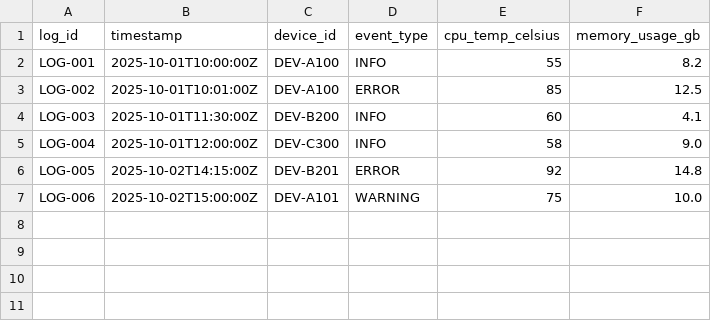
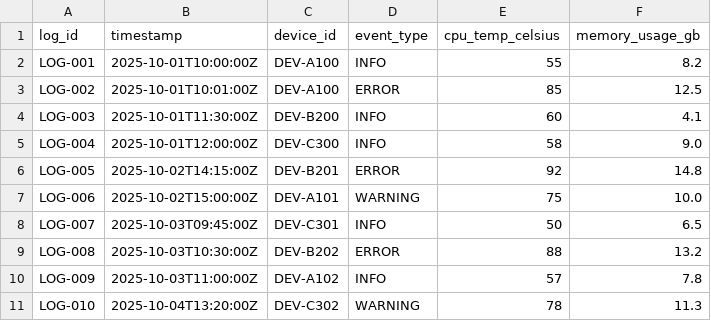
Before and after one commit to UniquePhilosophy/glueHardwareCorrelation, a CSV file: hardware_logs.csv, drawn as a sheet.

```diff
--- a/hardware_logs.csv
+++ b/hardware_logs.csv
@@ -7 +7,5 @@ LOG-005,2025-10-02T14:15:00Z,DEV-B201,ERROR,92,14.8
 LOG-006,2025-10-02T15:00:00Z,DEV-A101,WARNING,75,10.0
+LOG-007,2025-10-03T09:45:00Z,DEV-C301,INFO,50,6.5
+LOG-008,2025-10-03T10:30:00Z,DEV-B202,ERROR,88,13.2
+LOG-009,2025-10-03T11:00:00Z,DEV-A102,INFO,57,7.8
+LOG-010,2025-10-04T13:20:00Z,DEV-C302,WARNING,78,11.3
```
Also changed, not shown: sales.csv, 2 other files.
